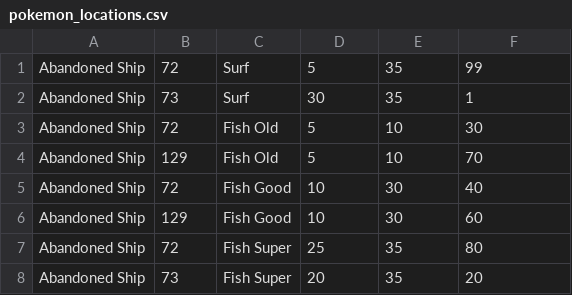
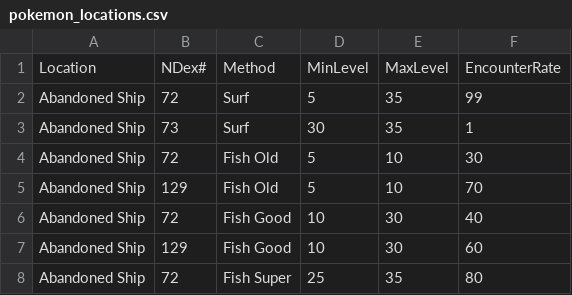
Before and after one commit to JacobJanzen/J5-Pocket-Monsters-Database, a CSV file: data/pokemon_locations.csv, drawn as a sheet; only a part is shown; the shorter side is filled out with more unchanged rows; the diff names each change by its address in the sheet, - before the commit and + after, or states it on an @@ line.

Commit message:
added heading for pokemon_locations.csv

```diff
--- a/data/pokemon_locations.csv
+++ b/data/pokemon_locations.csv
+row 1: Location | NDex# | Method | MinLevel | MaxLevel | EncounterRate
```
